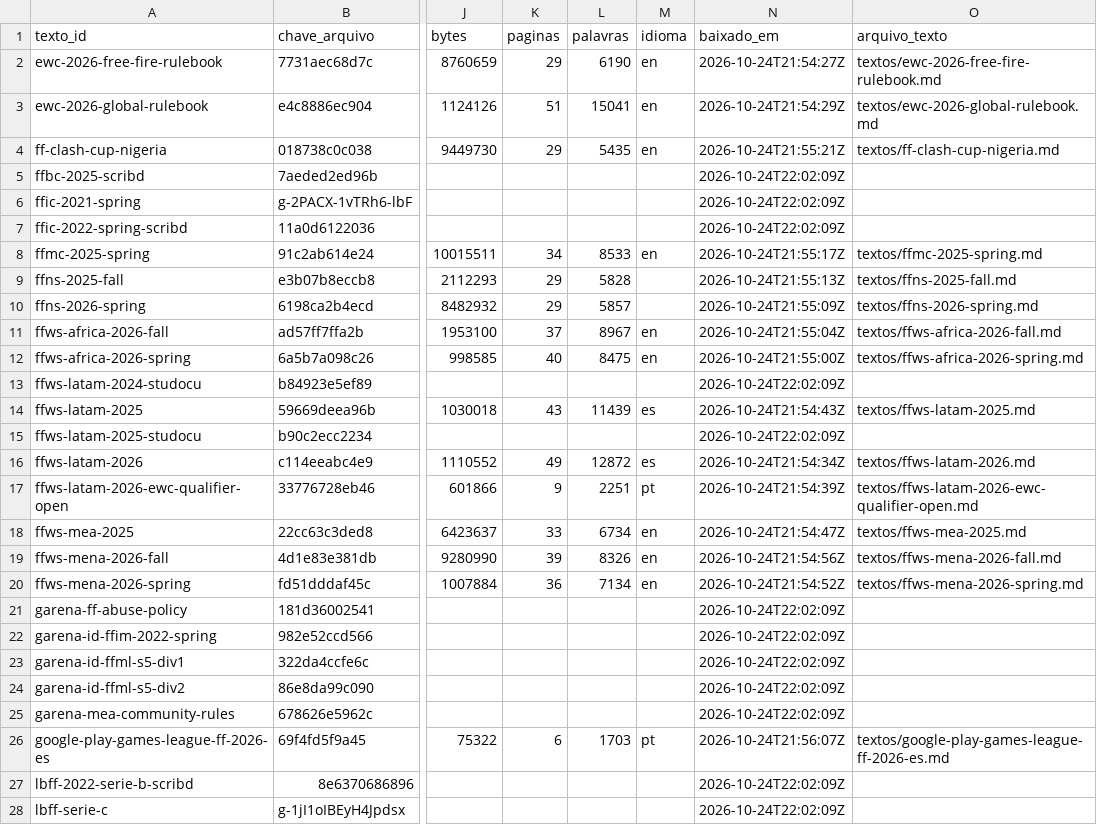
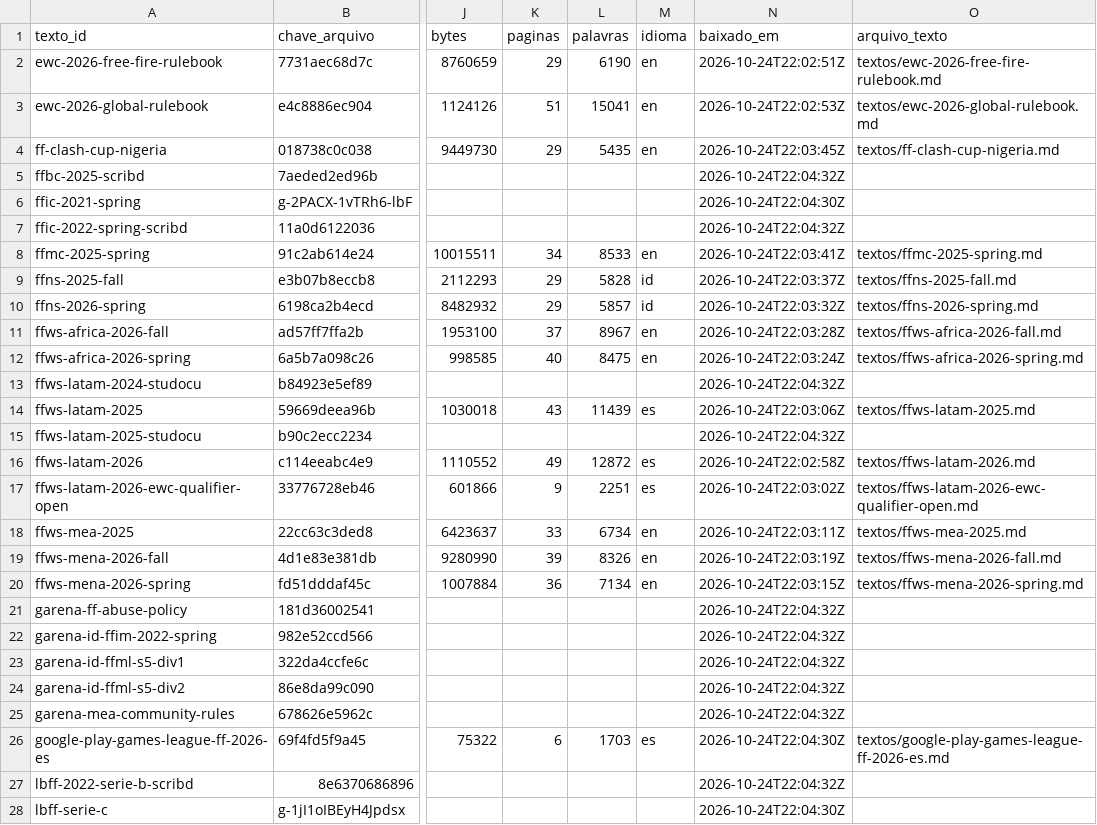
Before and after one commit to vitoriaveig/freefire-esports-regras, a CSV file: manifest.csv, drawn as a sheet; only a part is shown, gaps mark what is left out; the diff covers the shown part only; the diff names each change by its address in the sheet, - before the commit and + after, or states it on an @@ line.

```diff
--- a/manifest.csv
+++ b/manifest.csv
-N2 (baixado_em): 2026-10-24T21:54:27Z
+N2 (baixado_em): 2026-10-24T22:02:51Z
-N3 (baixado_em): 2026-10-24T21:54:29Z
+N3 (baixado_em): 2026-10-24T22:02:53Z
-N4 (baixado_em): 2026-10-24T21:55:21Z
+N4 (baixado_em): 2026-10-24T22:03:45Z
-N5 (baixado_em): 2026-10-24T22:02:09Z
+N5 (baixado_em): 2026-10-24T22:04:32Z
-N6 (baixado_em): 2026-10-24T22:02:09Z
+N6 (baixado_em): 2026-10-24T22:04:30Z
-N7 (baixado_em): 2026-10-24T22:02:09Z
+N7 (baixado_em): 2026-10-24T22:04:32Z
-N8 (baixado_em): 2026-10-24T21:55:17Z
+N8 (baixado_em): 2026-10-24T22:03:41Z
-M9:M10 (idioma): (empty)
+M9:M10 (idioma): id
-N9 (baixado_em): 2026-10-24T21:55:13Z
+N9 (baixado_em): 2026-10-24T22:03:37Z
-N10 (baixado_em): 2026-10-24T21:55:09Z
+N10 (baixado_em): 2026-10-24T22:03:32Z
-N11 (baixado_em): 2026-10-24T21:55:04Z
+N11 (baixado_em): 2026-10-24T22:03:28Z
-N12 (baixado_em): 2026-10-24T21:55:00Z
+N12 (baixado_em): 2026-10-24T22:03:24Z
-N13 (baixado_em): 2026-10-24T22:02:09Z
+N13 (baixado_em): 2026-10-24T22:04:32Z
-N14 (baixado_em): 2026-10-24T21:54:43Z
+N14 (baixado_em): 2026-10-24T22:03:06Z
-N15 (baixado_em): 2026-10-24T22:02:09Z
+N15 (baixado_em): 2026-10-24T22:04:32Z
-N16 (baixado_em): 2026-10-24T21:54:34Z
+N16 (baixado_em): 2026-10-24T22:02:58Z
-M17 (idioma): pt
+M17 (idioma): es
-N17 (baixado_em): 2026-10-24T21:54:39Z
+N17 (baixado_em): 2026-10-24T22:03:02Z
-N18 (baixado_em): 2026-10-24T21:54:47Z
+N18 (baixado_em): 2026-10-24T22:03:11Z
-N19 (baixado_em): 2026-10-24T21:54:56Z
+N19 (baixado_em): 2026-10-24T22:03:19Z
-N20 (baixado_em): 2026-10-24T21:54:52Z
+N20 (baixado_em): 2026-10-24T22:03:15Z
-N21:N25 (baixado_em): 2026-10-24T22:02:09Z
+N21:N25 (baixado_em): 2026-10-24T22:04:32Z
-M26 (idioma): pt
+M26 (idioma): es
-N26 (baixado_em): 2026-10-24T21:56:07Z
+N26 (baixado_em): 2026-10-24T22:04:30Z
-N27 (baixado_em): 2026-10-24T22:02:09Z
+N27 (baixado_em): 2026-10-24T22:04:32Z
-N28 (baixado_em): 2026-10-24T22:02:09Z
+N28 (baixado_em): 2026-10-24T22:04:30Z
```
Also changed, not shown: 3 edited cells elsewhere in this file, 16 other files.
